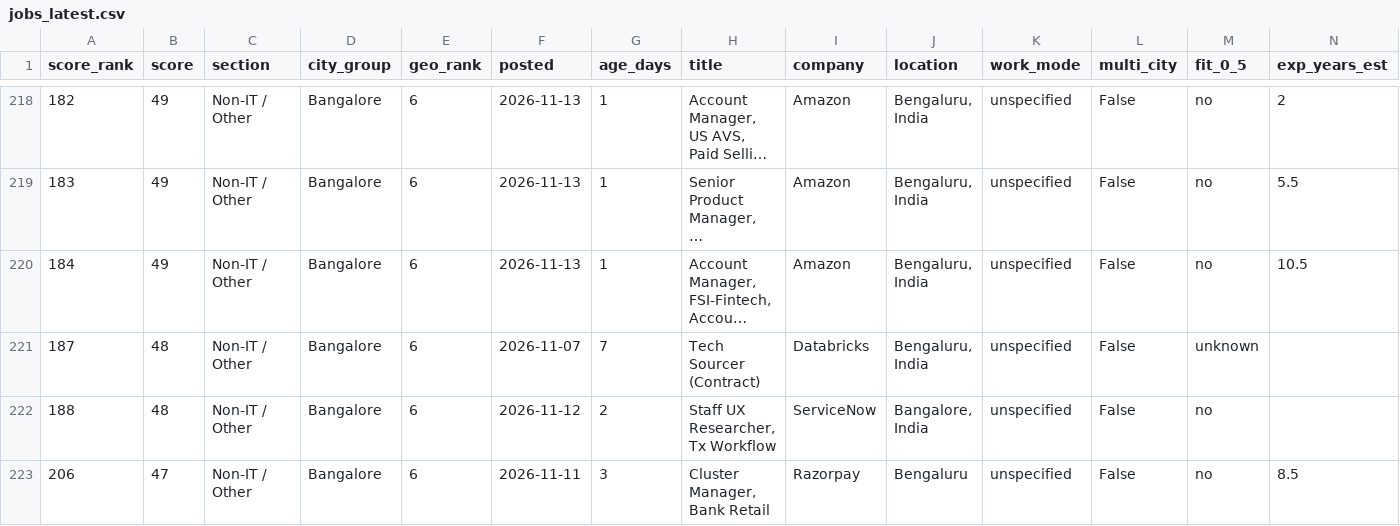
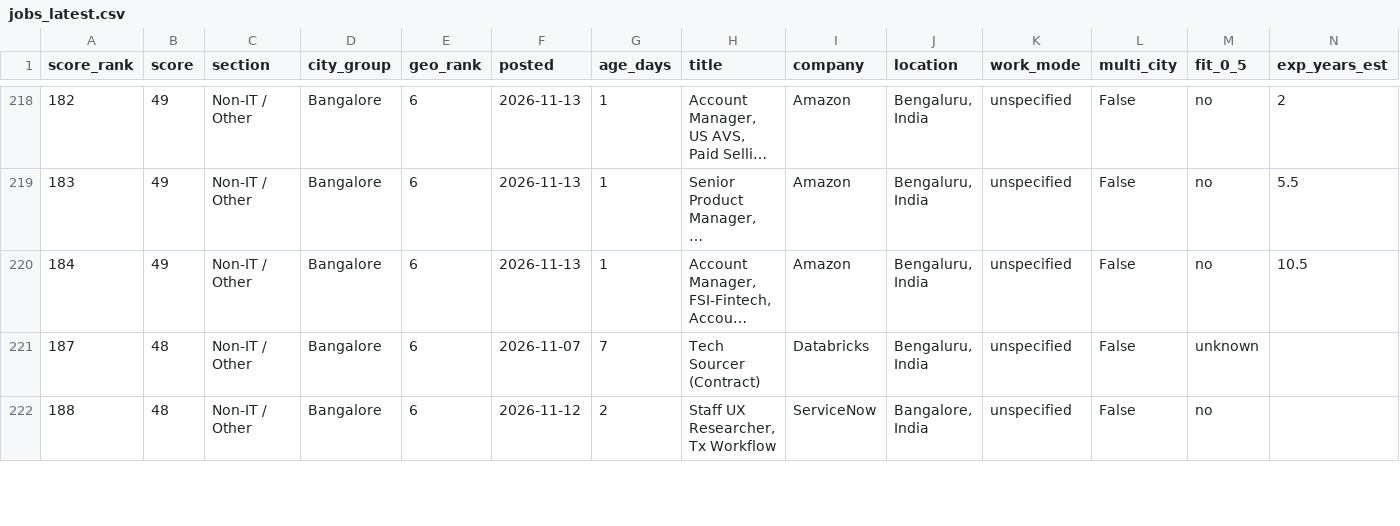
Before and after one commit to SERVE-Connect/serve-job-collector, a CSV file: daily/today/jobs_latest.csv, drawn as a sheet; only a part is shown, gaps mark what is left out; long unchanged cells end in …; removed rows and columns are numbered as before the commit, all else as after; rows hold the shown columns only; the diff covers the shown part only; the diff names each change by its address in the sheet, - before the commit and + after, or states it on an @@ line.

```diff
--- a/daily/today/jobs_latest.csv
+++ b/daily/today/jobs_latest.csv
-row 223: 206 | 47 | Non-IT / Other | Bangalore | 6 | 2026-11-11 | 3 | Cluster Manager, Bank Retail | Razorpay | Bengaluru | unspecified | False | no | 8.5
```
Also changed, not shown: 1 added row and 109 edited cells elsewhere in this file, 37 other files.
